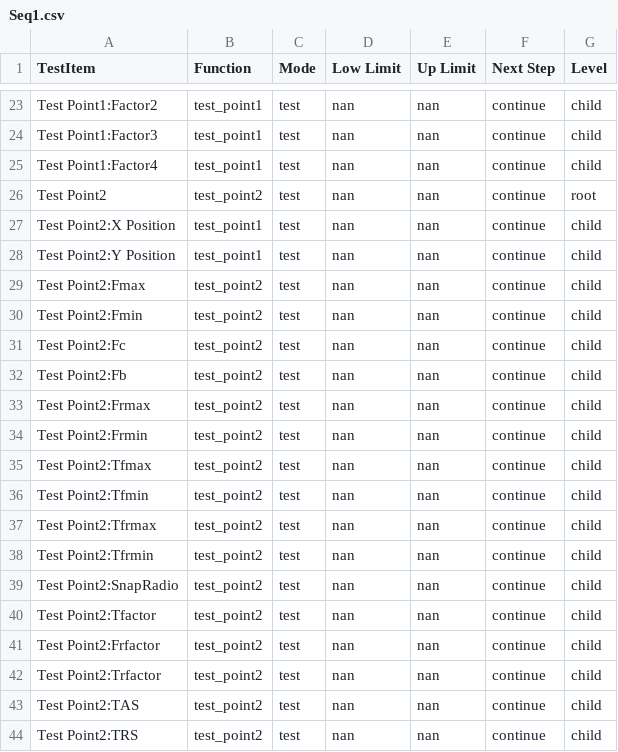
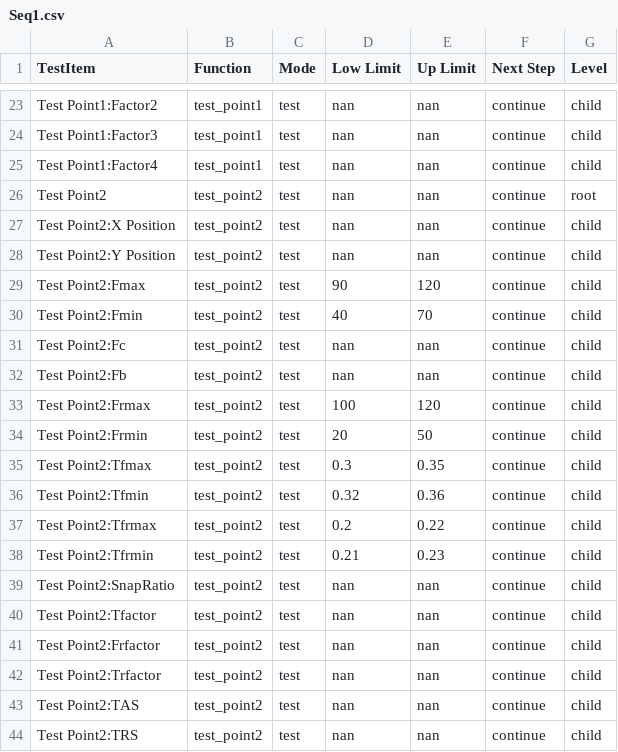
Before and after one commit to bitjiamin/KFP_Amazon, a CSV file: CSV Files/Seq1.csv, drawn as a sheet; only a part is shown, gaps mark what is left out; the diff covers the shown part only.

```diff
--- a/CSV Files/Seq1.csv
+++ b/CSV Files/Seq1.csv
@@ -26,15 +26,15 @@ Test Point1:Factor4,test_point1,test,nan,nan,continue,child
 Test Point2,test_point2,test,nan,nan,continue,root
-Test Point2:X Position,test_point1,test,nan,nan,continue,child
-Test Point2:Y Position,test_point1,test,nan,nan,continue,child
-Test Point2:Fmax,test_point2,test,nan,nan,continue,child
-Test Point2:Fmin,test_point2,test,nan,nan,continue,child
+Test Point2:X Position,test_point2,test,nan,nan,continue,child
+Test Point2:Y Position,test_point2,test,nan,nan,continue,child
+Test Point2:Fmax,test_point2,test,90,120,continue,child
+Test Point2:Fmin,test_point2,test,40,70,continue,child
 Test Point2:Fc,test_point2,test,nan,nan,continue,child
 Test Point2:Fb,test_point2,test,nan,nan,continue,child
-Test Point2:Frmax,test_point2,test,nan,nan,continue,child
-Test Point2:Frmin,test_point2,test,nan,nan,continue,child
-Test Point2:Tfmax,test_point2,test,nan,nan,continue,child
-Test Point2:Tfmin,test_point2,test,nan,nan,continue,child
-Test Point2:Tfrmax,test_point2,test,nan,nan,continue,child
-Test Point2:Tfrmin,test_point2,test,nan,nan,continue,child
-Test Point2:SnapRadio,test_point2,test,nan,nan,continue,child
+Test Point2:Frmax,test_point2,test,100,120,continue,child
+Test Point2:Frmin,test_point2,test,20,50,continue,child
+Test Point2:Tfmax,test_point2,test,0.3,0.35,continue,child
+Test Point2:Tfmin,test_point2,test,0.32,0.36,continue,child
+Test Point2:Tfrmax,test_point2,test,0.2,0.22,continue,child
+Test Point2:Tfrmin,test_point2,test,0.21,0.23,continue,child
+Test Point2:SnapRatio,test_point2,test,nan,nan,continue,child
 Test Point2:Tfactor,test_point2,test,nan,nan,continue,child
```
Also changed, not shown: 93 edited cells elsewhere in this file, 44 other files.
